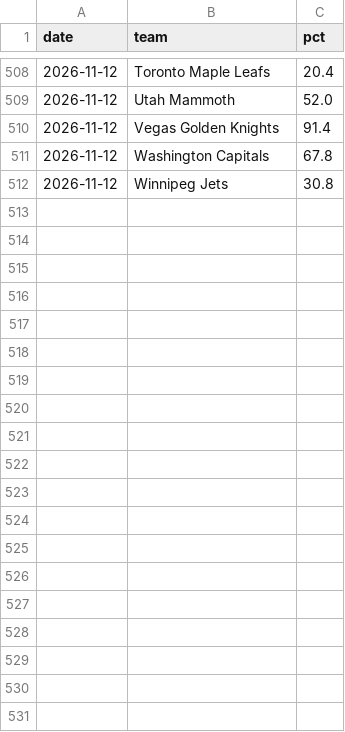
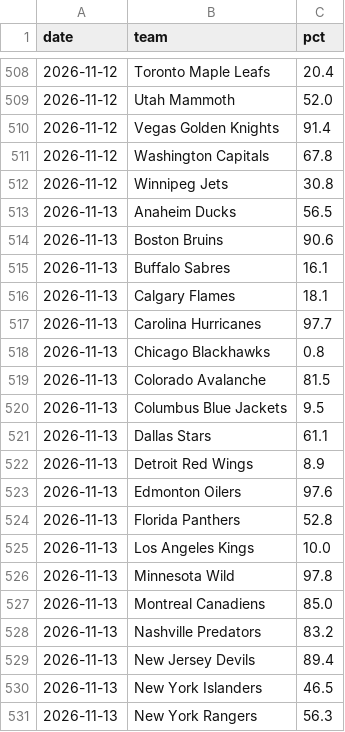
Before and after one commit to kyeill/standings, a CSV file: output/history/odds-nhl.csv, drawn as a sheet; only a part is shown, gaps mark what is left out; the diff covers the shown part only.

```diff
--- a/output/history/odds-nhl.csv
+++ b/output/history/odds-nhl.csv
@@ -512 +512,20 @@ date,team,pct
 2026-11-12,Winnipeg Jets,30.8
+2026-11-13,Anaheim Ducks,56.5
+2026-11-13,Boston Bruins,90.6
+2026-11-13,Buffalo Sabres,16.1
+2026-11-13,Calgary Flames,18.1
+2026-11-13,Carolina Hurricanes,97.7
+2026-11-13,Chicago Blackhawks,0.8
+2026-11-13,Colorado Avalanche,81.5
+2026-11-13,Columbus Blue Jackets,9.5
+2026-11-13,Dallas Stars,61.1
+2026-11-13,Detroit Red Wings,8.9
+2026-11-13,Edmonton Oilers,97.6
+2026-11-13,Florida Panthers,52.8
+2026-11-13,Los Angeles Kings,10.0
+2026-11-13,Minnesota Wild,97.8
+2026-11-13,Montreal Canadiens,85.0
+2026-11-13,Nashville Predators,83.2
+2026-11-13,New Jersey Devils,89.4
+2026-11-13,New York Islanders,46.5
+2026-11-13,New York Rangers,56.3
```
Also changed, not shown: 13 added rows elsewhere in this file, output/history/odds-nba.csv, output/history/odds-nfl.csv, 1 other file.
